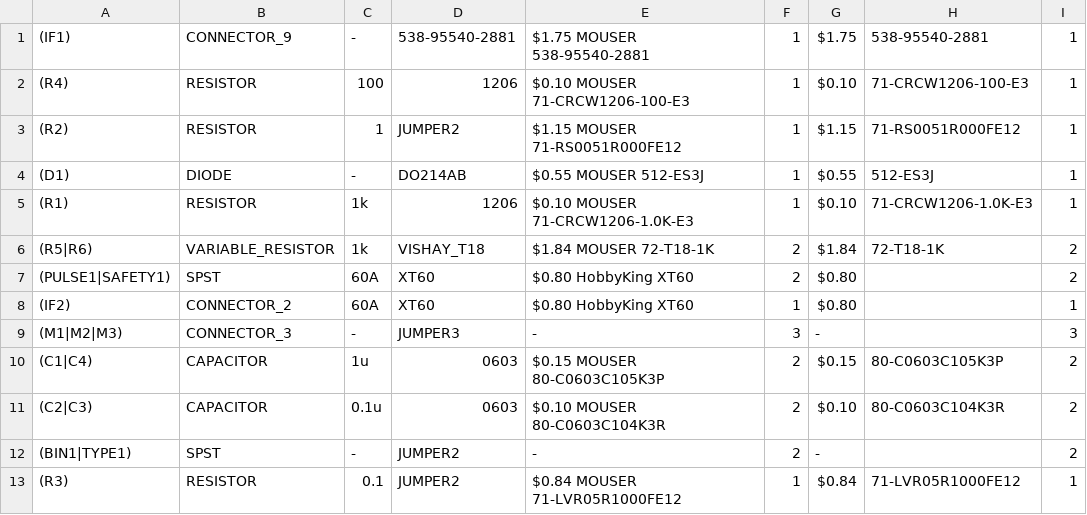
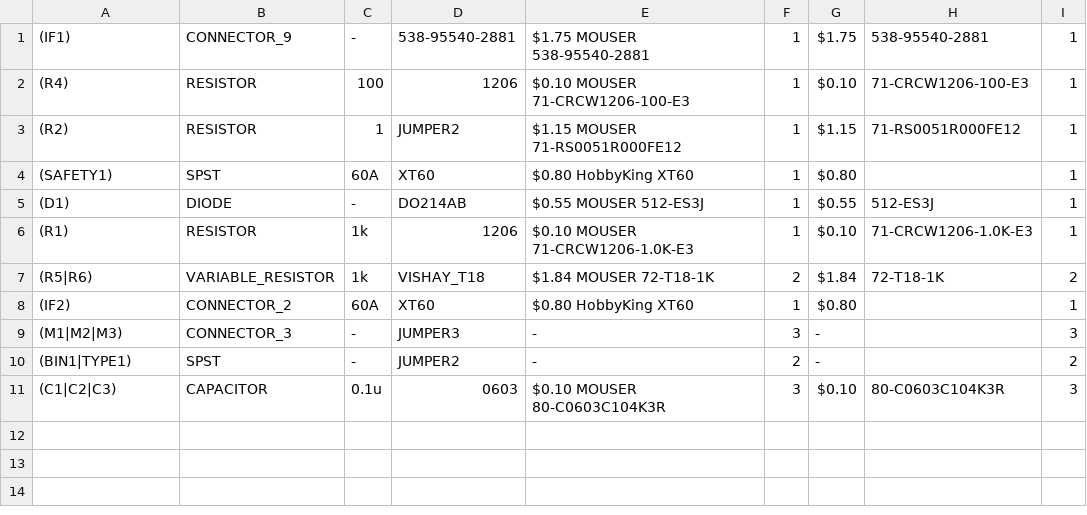
Before and after one commit to mirage335/LaserDriver, a CSV file: productionStatic/bom/Interface/all.csv, drawn as a sheet; removed rows and columns are numbered as before the commit, all else as after; the diff names each change by its address in the sheet, - before the commit and + after, or states it on an @@ line.

Commit message:
Hybrid laser concept dropped, pulse mode support dropped, current regulation margins improved.

```diff
--- a/productionStatic/bom/Interface/all.csv
+++ b/productionStatic/bom/Interface/all.csv
+row 4: (SAFETY1) | SPST | 60A | XT60 | $0.80 HobbyKing XT60 | 1 | $0.80 |  | 1
-row 7: (PULSE1|SAFETY1) | SPST | 60A | XT60 | $0.80 HobbyKing XT60 | 2 | $0.80 |  | 2
-row 10: (C1|C4) | CAPACITOR | 1u | 0603 | $0.15 MOUSER 80-C0603C105K3P | 2 | $0.15 | 80-C0603C105K3P | 2
-row 11: (C2|C3) | CAPACITOR | 0.1u | 0603 | $0.10 MOUSER 80-C0603C104K3R | 2 | $0.10 | 80-C0603C104K3R | 2
-row 13: (R3) | RESISTOR | 0.1 | JUMPER2 | $0.84 MOUSER 71-LVR05R1000FE12 | 1 | $0.84 | 71-LVR05R1000FE12 | 1
+row 11: (C1|C2|C3) | CAPACITOR | 0.1u | 0603 | $0.10 MOUSER 80-C0603C104K3R | 3 | $0.10 | 80-C0603C104K3R | 3
```
Also changed, not shown: productionStatic/bom/Laser/all.csv, productionStatic/bom/LaserDriver/all.csv, 24 other files.
